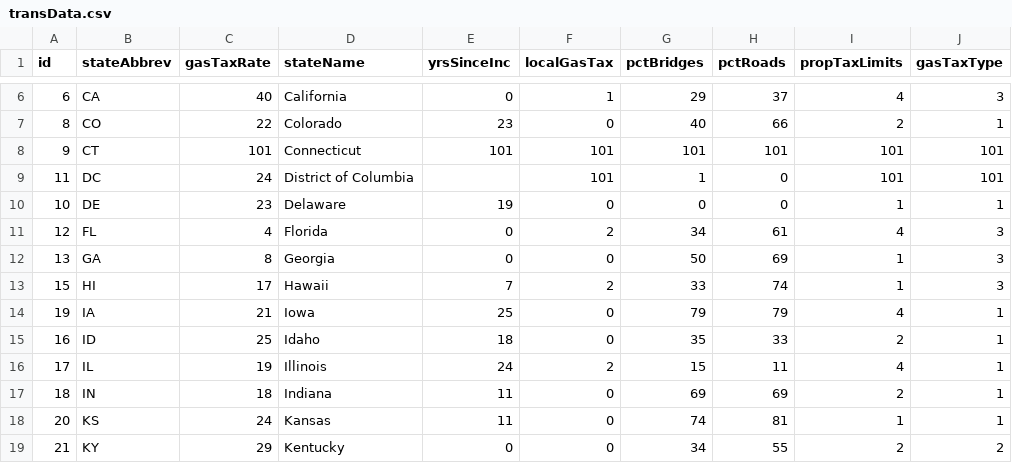
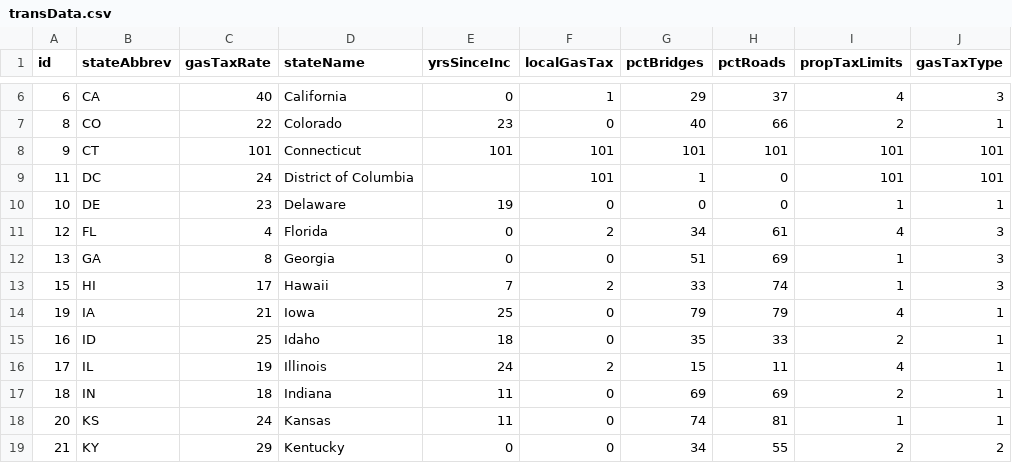
Before and after one commit to nikAleksandr/county-transportation-funding, a CSV file: data/transData.csv, drawn as a sheet; only a part is shown, gaps mark what is left out; the diff names each change by its address in the sheet, - before the commit and + after, or states it on an @@ line.

Commit message:
data fix

```diff
--- a/data/transData.csv
+++ b/data/transData.csv
-G12 (pctBridges): 50
+G12 (pctBridges): 51
```
Also changed, not shown: 2 other files.
